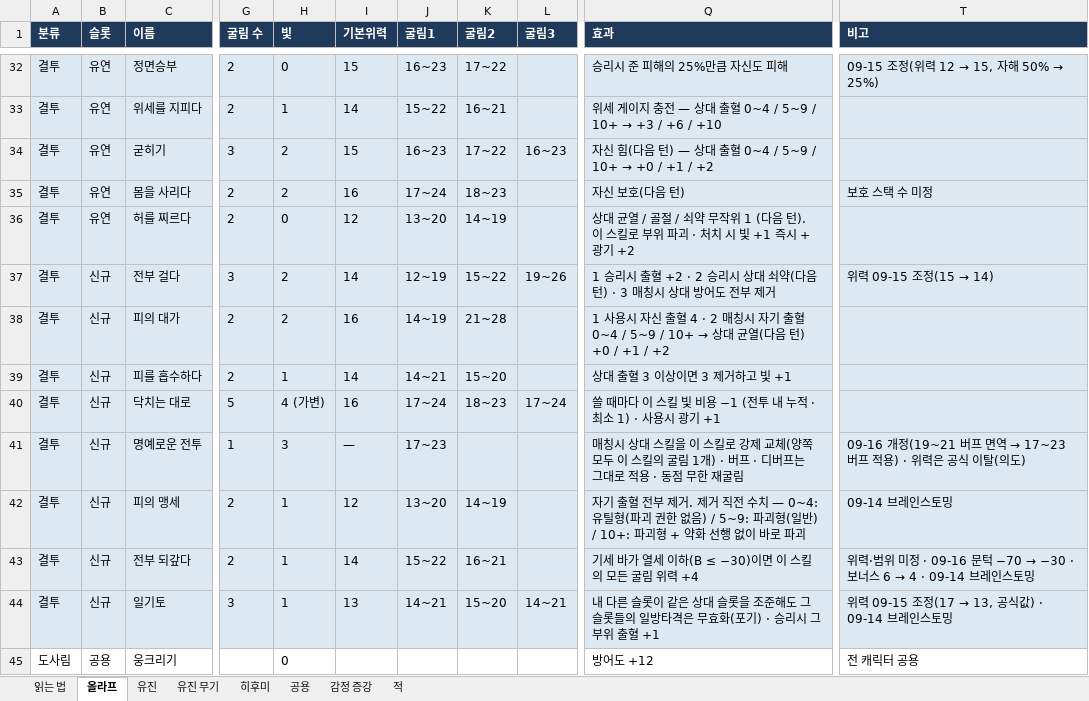
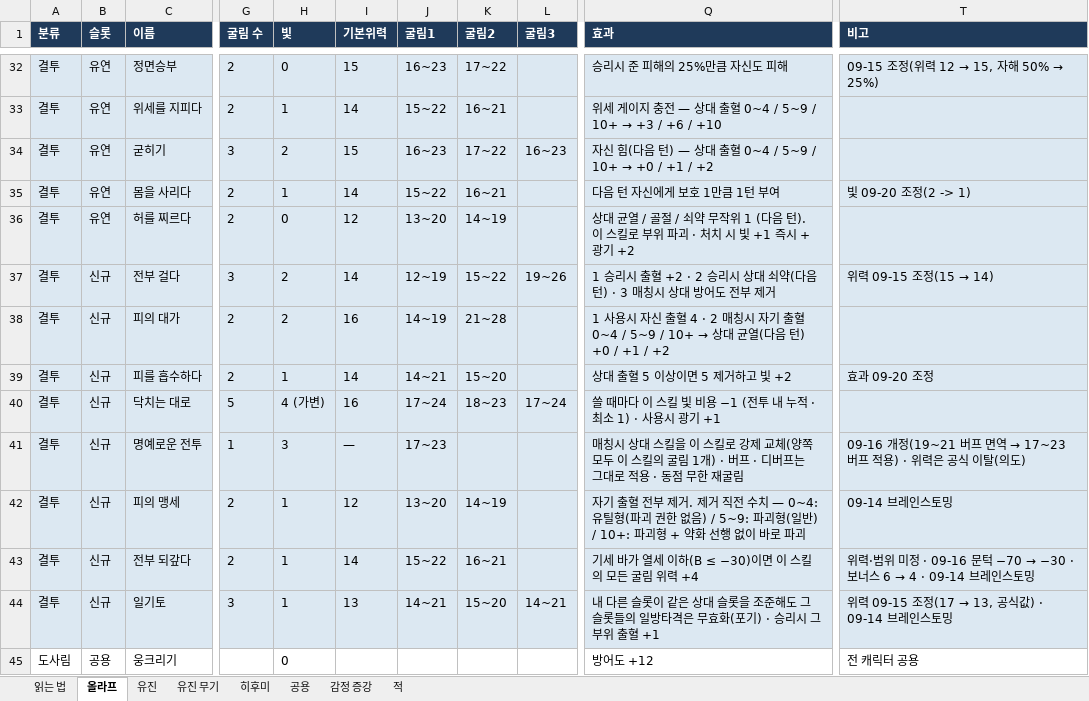
Before and after one commit to Omido-svg/Project-Abyss, an Excel workbook: Docs/캐릭터 스킬 스펙.xlsx, sheet 올라프, drawn as a sheet; only a part is shown, gaps mark what is left out; values as stored, in another font and other column widths than the file's, no borders; the diff names each change by its address in the sheet, - before the commit and + after, or states it on an @@ line.

```diff
--- a/Docs/캐릭터 스킬 스펙.xlsx (sheet 올라프)
+++ b/Docs/캐릭터 스킬 스펙.xlsx (sheet 올라프)
-H35 (빛): 2
+H35 (빛): 1
-I35 (기본위력): 16
+I35 (기본위력): 14
-J35 (굴림1): 17~24
+J35 (굴림1): 15~22
-K35 (굴림2): 18~23
+K35 (굴림2): 16~21
-Q35 (효과): 자신 보호(다음 턴)
+Q35 (효과): 다음 턴 자신에게 보호 1만큼 1턴 부여
-T35 (비고): 보호 스택 수 미정
+T35 (비고): 빛 09-20 조정(2 -> 1)
-Q39 (효과): 상대 출혈 3 이상이면 3 제거하고 빛 +1
+Q39 (효과): 상대 출혈 5 이상이면 5 제거하고 빛 +2
-T39 (비고): (empty)
+T39 (비고): 효과 09-20 조정
```
Also changed, not shown: sheet 유진, sheet 읽는 법, Docs/스테이지 맵 기획_계산기.xlsm.
